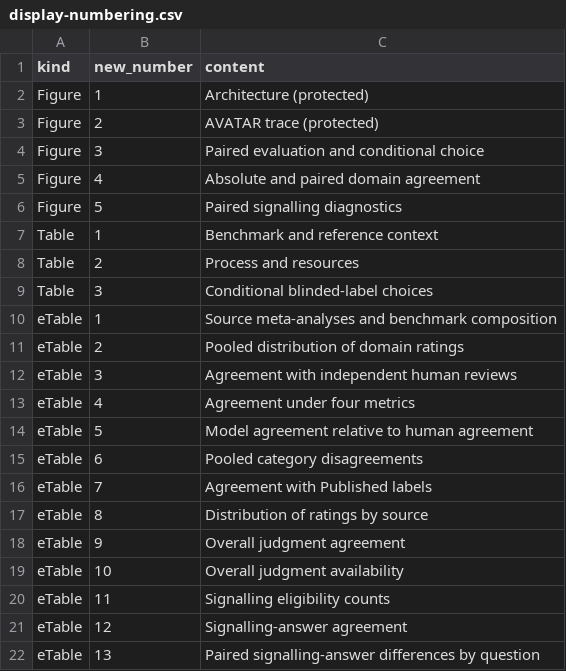
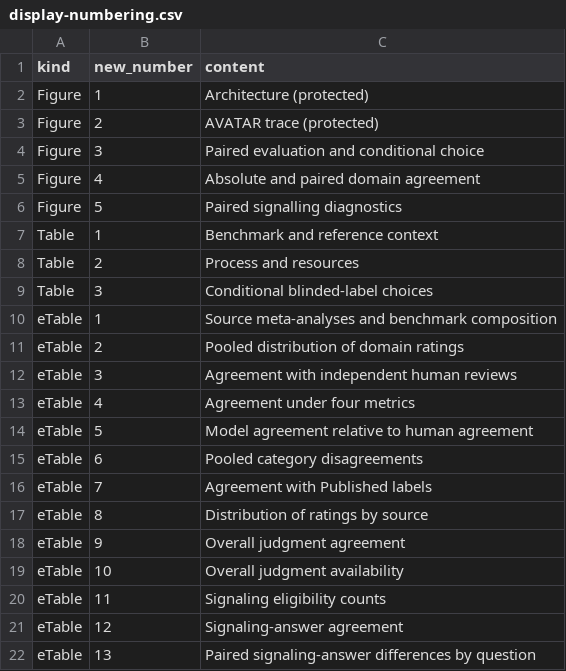
Before and after one commit to AliSalman-et-al/arbiter-JAMIA, a CSV file: analysis/output/manuscript/qa/display-numbering.csv, drawn as a sheet.

```diff
--- a/analysis/output/manuscript/qa/display-numbering.csv
+++ b/analysis/output/manuscript/qa/display-numbering.csv
@@ -19,4 +19,4 @@ eTable,9,Overall judgment agreement
 eTable,10,Overall judgment availability
-eTable,11,Signalling eligibility counts
-eTable,12,Signalling-answer agreement
-eTable,13,Paired signalling-answer differences by question
+eTable,11,Signaling eligibility counts
+eTable,12,Signaling-answer agreement
+eTable,13,Paired signaling-answer differences by question
```
Also changed, not shown: analysis/output/tables/reporting-checklist-skeleton.csv, 42 other files.
